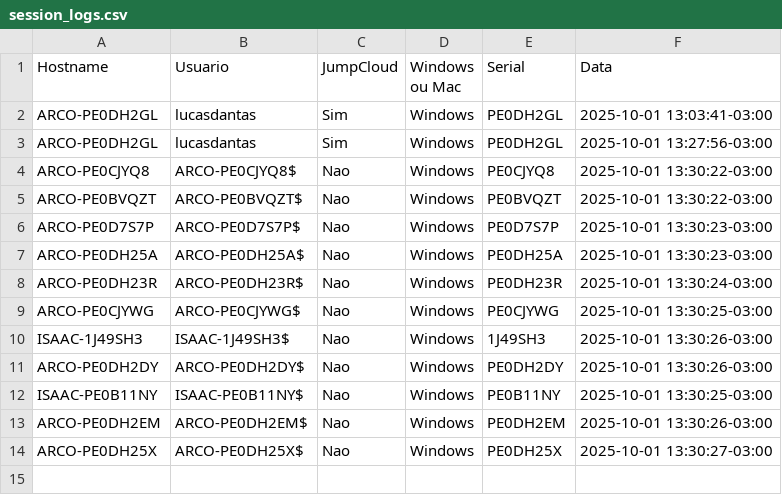
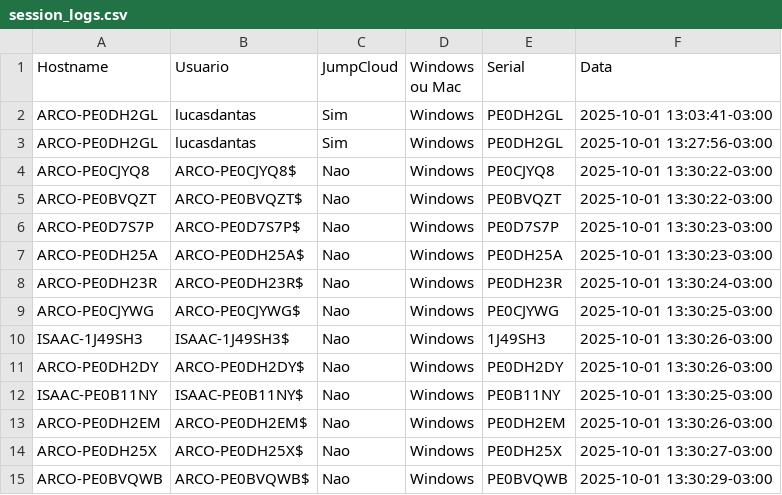
Before and after one commit to lucasldantas/scripts-public, a CSV file: session_logs.csv, drawn as a sheet; the diff names each change by its address in the sheet, - before the commit and + after, or states it on an @@ line.

Commit message:
session_logs: append (Windows)

```diff
--- a/session_logs.csv
+++ b/session_logs.csv
+row 15: ARCO-PE0BVQWB | ARCO-PE0BVQWB$ | Nao | Windows | PE0BVQWB | 2025-10-01 13:30:29-03:00
```
